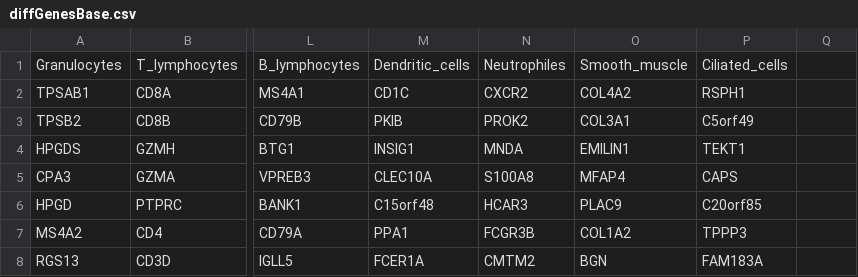
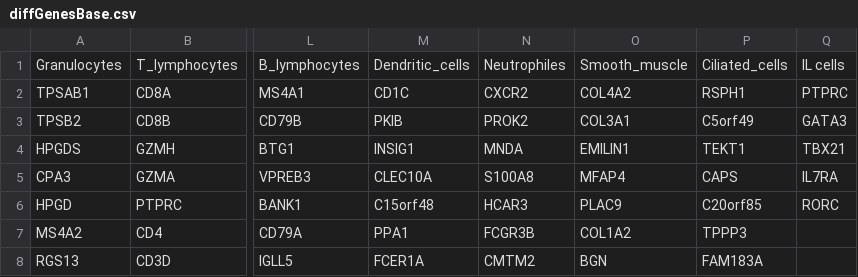
Before and after one commit to MartBony/pre_annot, a CSV file: diffGenesBase.csv, drawn as a sheet; only a part is shown, gaps mark what is left out; the diff names each change by its address in the sheet, - before the commit and + after, or states it on an @@ line.

Commit message:
added genes

```diff
--- a/diffGenesBase.csv
+++ b/diffGenesBase.csv
-Q1: (empty)
+Q1: IL cells
-Q2: (empty)
+Q2: PTPRC
-Q3: (empty)
+Q3: GATA3
-Q4: (empty)
+Q4: TBX21
-Q5: (empty)
+Q5: IL7RA
-Q6: (empty)
+Q6: RORC
```
